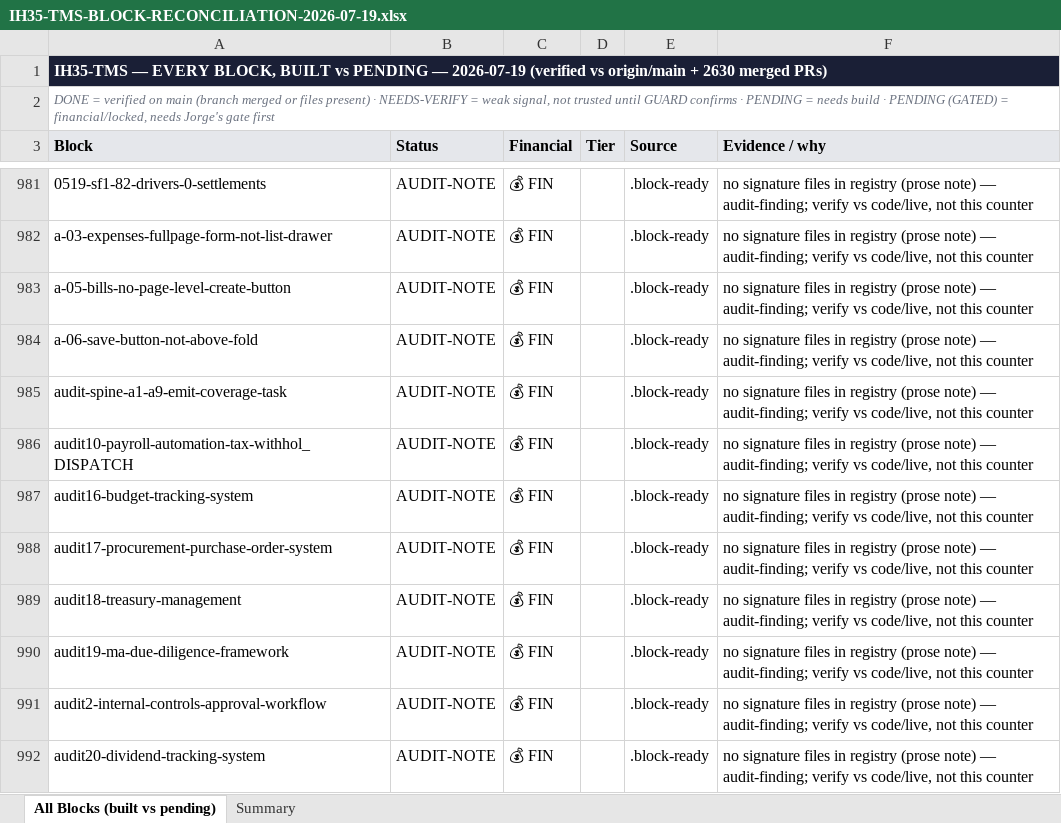
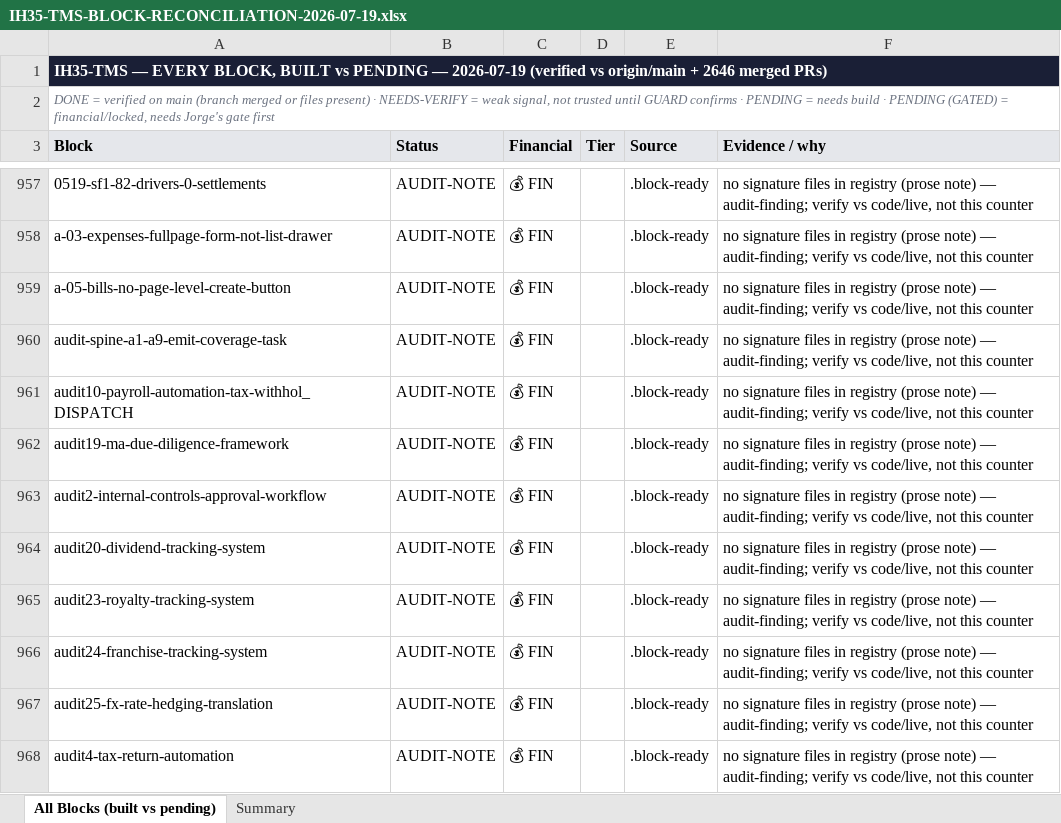
Before and after one commit to tioperfumes07/IH35-TMS, an Excel workbook: docs/trackers/exports/IH35-TMS-BLOCK-RECONCILIATION-2026-07-19.xlsx, sheet All Blocks (built vs pending), drawn as a sheet; only a part is shown, gaps mark what is left out; the shorter side is filled out with more unchanged rows; values as stored, in another font and other column widths than the file's, no borders; removed rows and columns are numbered as before the commit, all else as after; the diff covers the shown part only; the diff names each change by its address in the sheet, - before the commit and + after, or states it on an @@ line.

```diff
--- a/docs/trackers/exports/IH35-TMS-BLOCK-RECONCILIATION-2026-07-19.xlsx (sheet All Blocks (built vs pending))
+++ b/docs/trackers/exports/IH35-TMS-BLOCK-RECONCILIATION-2026-07-19.xlsx (sheet All Blocks (built vs pending))
-A1 (Block): …origin/main + 2630 merged PRs)
+A1 (Block): …origin/main + 2646 merged PRs)
-row 984: a-06-save-button-not-above-fold | AUDIT-NOTE | 💰 FIN |  | .block-ready | no signature files in registry (prose note) — audit-finding; verify vs code/live, not this counter
-row 987: audit16-budget-tracking-system | AUDIT-NOTE | 💰 FIN |  | .block-ready | no signature files in registry (prose note) — audit-finding; verify vs code/live, not this counter
-row 988: audit17-procurement-purchase-order-system | AUDIT-NOTE | 💰 FIN |  | .block-ready | no signature files in registry (prose note) — audit-finding; verify vs code/live, not this counter
-row 989: audit18-treasury-management | AUDIT-NOTE | 💰 FIN |  | .block-ready | no signature files in registry (prose note) — audit-finding; verify vs code/live, not this counter
```
Also changed, not shown: 2 added rows and 47 removed rows elsewhere in this sheet, sheet Summary, 52 other files.
